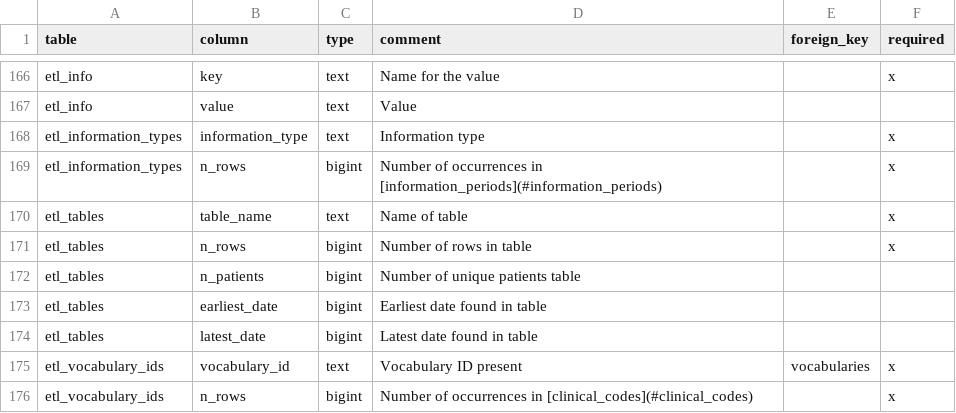
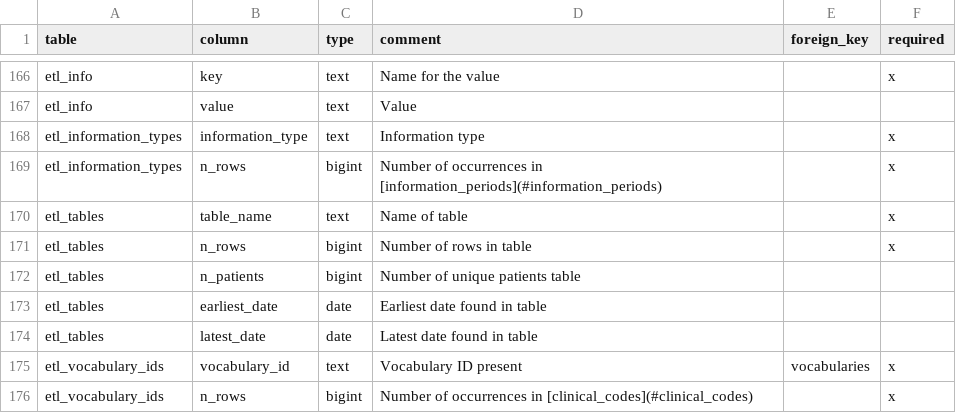
Before and after one commit to outcomesinsights/loadmop, a CSV file: schemas/gdm/schema.csv, drawn as a sheet; only a part is shown, gaps mark what is left out.

Commit message:
Make sure etl_tables.earliest/latest_date are dates

```diff
--- a/schemas/gdm/schema.csv
+++ b/schemas/gdm/schema.csv
@@ -172,4 +172,4 @@ etl_tables,n_rows,bigint,Number of rows in table,,x
 etl_tables,n_patients,bigint,Number of unique patients table,,
-etl_tables,earliest_date,bigint,Earliest date found in table,,
-etl_tables,latest_date,bigint,Latest date found in table,,
+etl_tables,earliest_date,date,Earliest date found in table,,
+etl_tables,latest_date,date,Latest date found in table,,
 etl_vocabulary_ids,vocabulary_id,text,Vocabulary ID present,vocabularies,x
```
Also changed, not shown: 2 other files.
